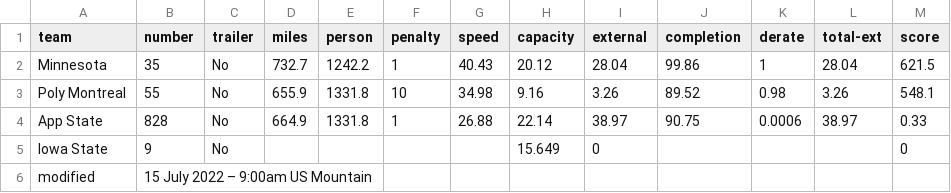
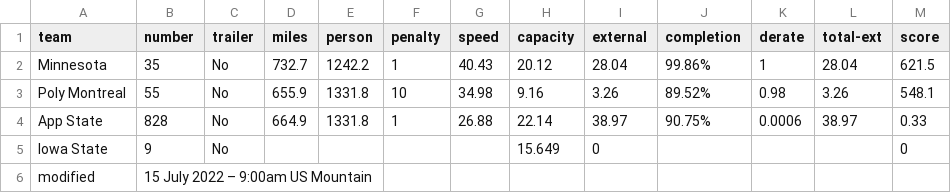
Before and after one commit to jtmullen/asc-fsgp-2022-results, a CSV file: _data/asc/stage2/mov-score.csv, drawn as a sheet.

Commit message:
Stage 2-3 cleanup

```diff
--- a/_data/asc/stage2/mov-score.csv
+++ b/_data/asc/stage2/mov-score.csv
@@ -1,5 +1,5 @@
 team,number,trailer,miles,person,penalty,speed,capacity,external,completion,derate,total-ext,score
-Minnesota,35,No,732.7,1242.2,1,40.43,20.12,28.04,99.86,1,28.04,621.5
-Poly Montreal,55,No,655.9,1331.8,10,34.98,9.16,3.26,89.52,0.98,3.26,548.1
-App State,828,No,664.9,1331.8,1,26.88,22.14,38.97,90.75,0.0006,38.97,0.33
+Minnesota,35,No,732.7,1242.2,1,40.43,20.12,28.04,99.86%,1,28.04,621.5
+Poly Montreal,55,No,655.9,1331.8,10,34.98,9.16,3.26,89.52%,0.98,3.26,548.1
+App State,828,No,664.9,1331.8,1,26.88,22.14,38.97,90.75%,0.0006,38.97,0.33
 Iowa State,9,No,,,,,15.649,0,,,,0
```
Also changed, not shown: _data/asc/stage3/mov-score.csv.
